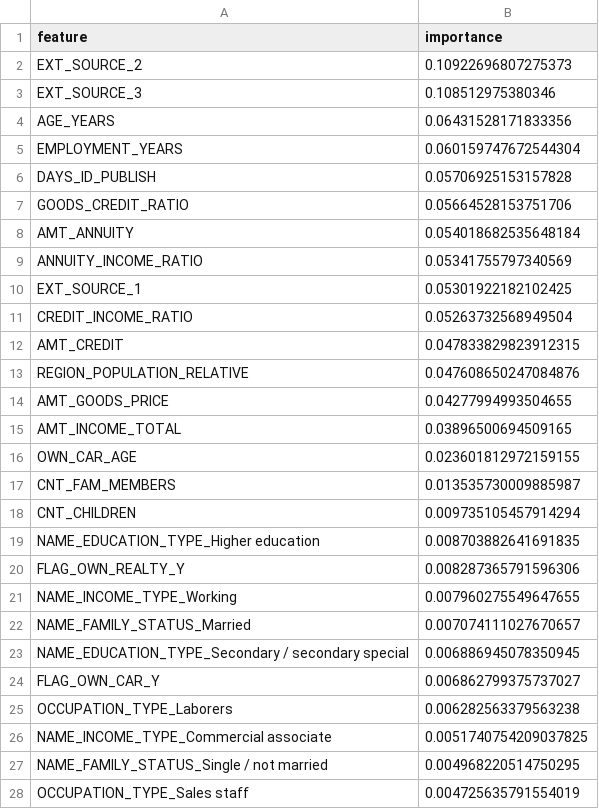
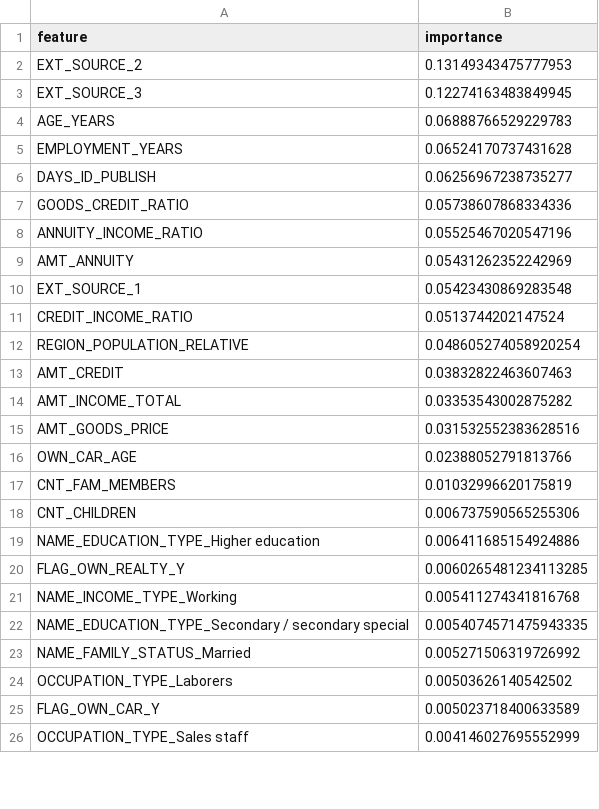
Before and after one commit to dabrai-sim/microfinance-credit-scoring, a CSV file: feature_importance.csv, drawn as a sheet; only a part is shown; the diff covers the shown part only.

```diff
--- a/feature_importance.csv
+++ b/feature_importance.csv
@@ -1,28 +1,26 @@
 feature,importance
-EXT_SOURCE_2,0.10922696807275373
-EXT_SOURCE_3,0.108512975380346
-AGE_YEARS,0.06431528171833356
-EMPLOYMENT_YEARS,0.060159747672544304
-DAYS_ID_PUBLISH,0.05706925153157828
-GOODS_CREDIT_RATIO,0.05664528153751706
-AMT_ANNUITY,0.054018682535648184
-ANNUITY_INCOME_RATIO,0.05341755797340569
-EXT_SOURCE_1,0.05301922182102425
-CREDIT_INCOME_RATIO,0.05263732568949504
-AMT_CREDIT,0.047833829823912315
-REGION_POPULATION_RELATIVE,0.047608650247084876
-AMT_GOODS_PRICE,0.04277994993504655
-AMT_INCOME_TOTAL,0.03896500694509165
-OWN_CAR_AGE,0.023601812972159155
-CNT_FAM_MEMBERS,0.013535730009885987
-CNT_CHILDREN,0.009735105457914294
-NAME_EDUCATION_TYPE_Higher education,0.008703882641691835
-FLAG_OWN_REALTY_Y,0.008287365791596306
-NAME_INCOME_TYPE_Working,0.007960275549647655
-NAME_FAMILY_STATUS_Married,0.007074111027670657
-NAME_EDUCATION_TYPE_Secondary / secondary special,0.006886945078350945
-FLAG_OWN_CAR_Y,0.006862799375737027
-OCCUPATION_TYPE_Laborers,0.006282563379563238
-NAME_INCOME_TYPE_Commercial associate,0.0051740754209037825
-NAME_FAMILY_STATUS_Single / not married,0.004968220514750295
-OCCUPATION_TYPE_Sales staff,0.004725635791554019
+EXT_SOURCE_2,0.13149343475777953
+EXT_SOURCE_3,0.12274163483849945
+AGE_YEARS,0.06888766529229783
+EMPLOYMENT_YEARS,0.06524170737431628
+DAYS_ID_PUBLISH,0.06256967238735277
+GOODS_CREDIT_RATIO,0.05738607868334336
+ANNUITY_INCOME_RATIO,0.05525467020547196
+AMT_ANNUITY,0.05431262352242969
+EXT_SOURCE_1,0.05423430869283548
+CREDIT_INCOME_RATIO,0.0513744202147524
+REGION_POPULATION_RELATIVE,0.048605274058920254
+AMT_CREDIT,0.03832822463607463
+AMT_INCOME_TOTAL,0.03353543002875282
+AMT_GOODS_PRICE,0.031532552383628516
+OWN_CAR_AGE,0.02388052791813766
+CNT_FAM_MEMBERS,0.01032996620175819
+CNT_CHILDREN,0.006737590565255306
+NAME_EDUCATION_TYPE_Higher education,0.006411685154924886
+FLAG_OWN_REALTY_Y,0.0060265481234113285
+NAME_INCOME_TYPE_Working,0.005411274341816768
+NAME_EDUCATION_TYPE_Secondary / secondary special,0.0054074571475943335
+NAME_FAMILY_STATUS_Married,0.005271506319726992
+OCCUPATION_TYPE_Laborers,0.00503626140542502
+FLAG_OWN_CAR_Y,0.005023718400633589
+OCCUPATION_TYPE_Sales staff,0.004146027695552999
```
Also changed, not shown: 7 added rows, 5 removed rows and 18 edited cells elsewhere in this file, 20 other files.
